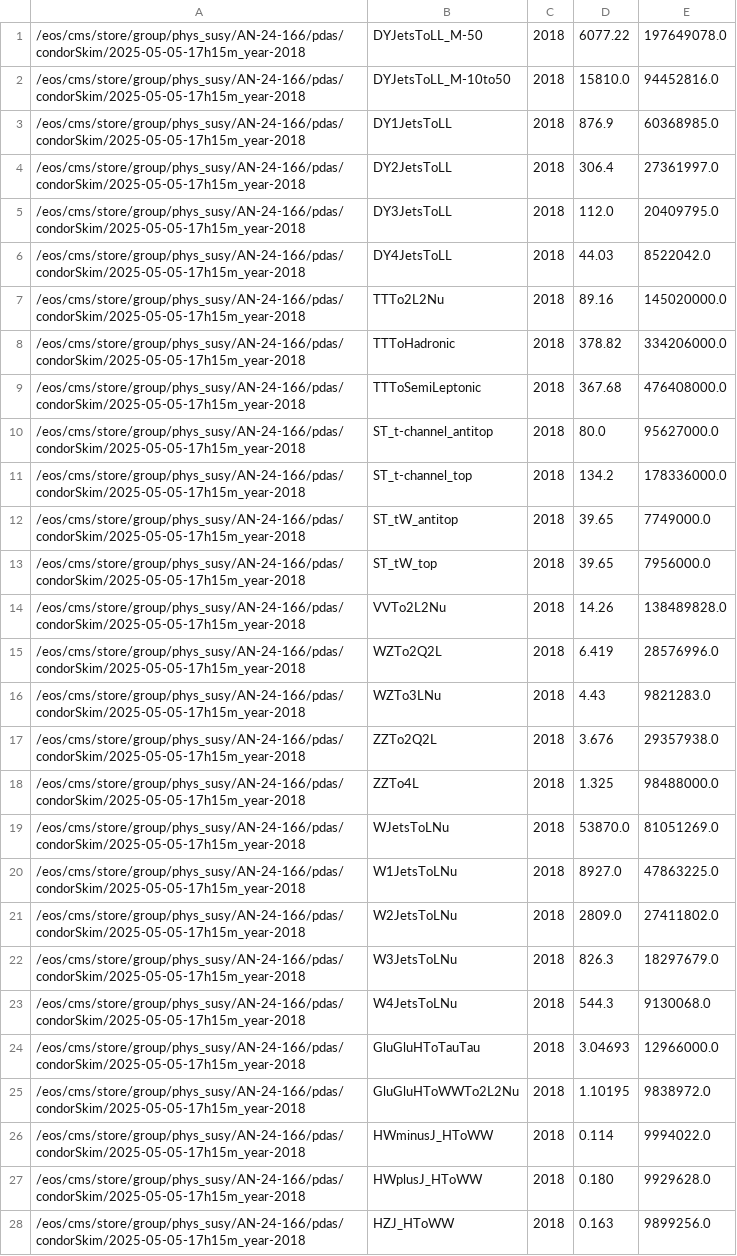
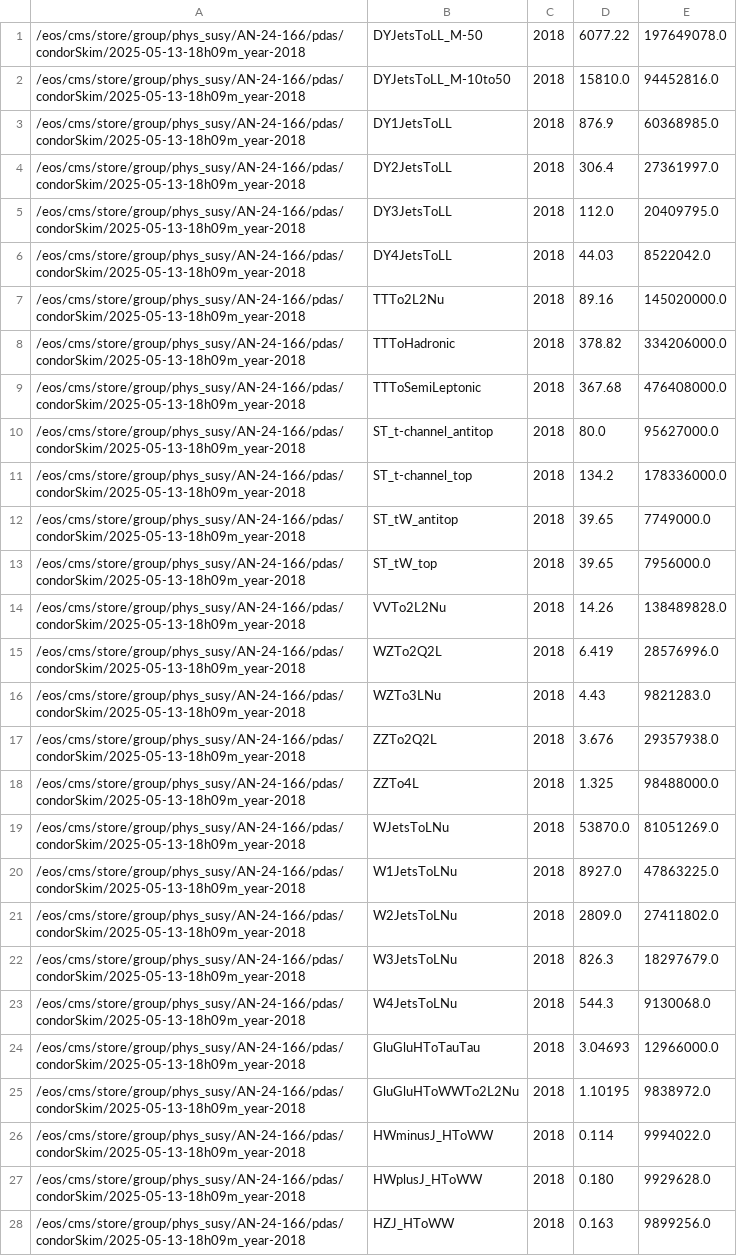
Before and after one commit to pallabidas/FastMTTFramework, a CSV file: ROOT/bin/condor/hists-2018-skim.csv, drawn as a sheet; only a part is shown; the diff covers the shown part only; the diff names each change by its address in the sheet, - before the commit and + after, or states it on an @@ line.

```diff
--- a/ROOT/bin/condor/hists-2018-skim.csv
+++ b/ROOT/bin/condor/hists-2018-skim.csv
-A1:A28: /eos/cms/store/group/phys_susy/AN-24-166/pdas/condorSkim/2025-05-05-17h15m_year-2018
+A1:A28: /eos/cms/store/group/phys_susy/AN-24-166/pdas/condorSkim/2025-05-13-18h09m_year-2018
```
Also changed, not shown: 97 edited cells elsewhere in this file, ROOT/bin/condor/hists-2016postVFP-skim.csv, ROOT/bin/condor/hists-2016preVFP-skim.csv, 2 other files.
